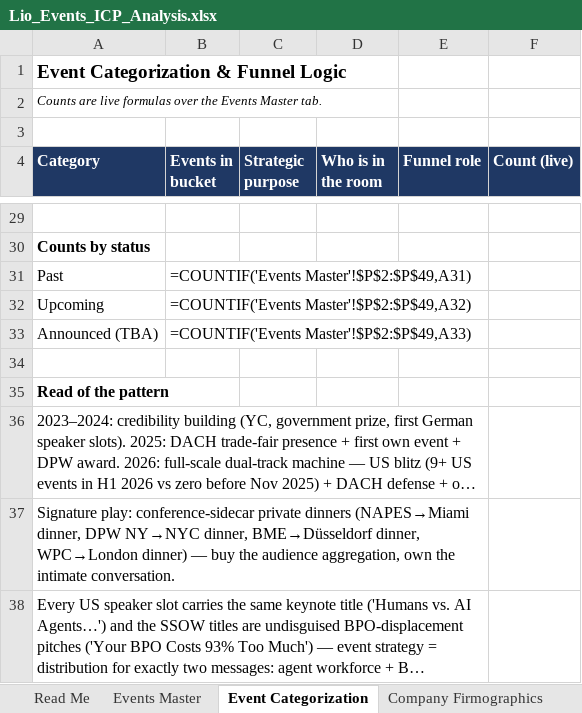
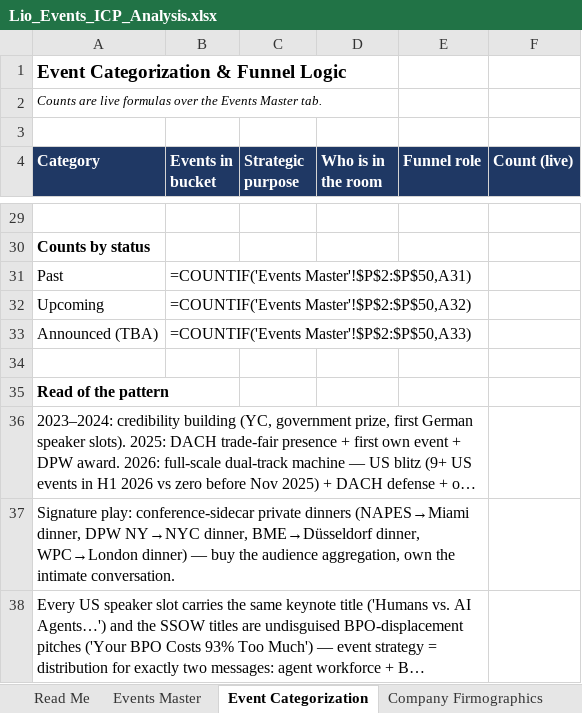
Before and after one commit to abirkhan792001-pixel/Lio-founders-associate-deck, an Excel workbook: Lio_Events_ICP_Analysis.xlsx, sheet Event Categorization, drawn as a sheet; only a part is shown, gaps mark what is left out; long unchanged cells end in …; values as stored, in another font and other column widths than the file's, no borders; formulas without a stored value are shown as written; the diff covers the shown part only; the diff names each change by its address in the sheet, - before the commit and + after, or states it on an @@ line.

```diff
--- a/Lio_Events_ICP_Analysis.xlsx (sheet Event Categorization)
+++ b/Lio_Events_ICP_Analysis.xlsx (sheet Event Categorization)
-B31 (Events in bucket): =COUNTIF('Events Master'!$P$2:$P$49,A31)
+B31 (Events in bucket): =COUNTIF('Events Master'!$P$2:$P$50,A31)
-B32 (Events in bucket): =COUNTIF('Events Master'!$P$2:$P$49,A32)
+B32 (Events in bucket): =COUNTIF('Events Master'!$P$2:$P$50,A32)
-B33 (Events in bucket): =COUNTIF('Events Master'!$P$2:$P$49,A33)
+B33 (Events in bucket): =COUNTIF('Events Master'!$P$2:$P$50,A33)
```
Also changed, not shown: 19 edited cells elsewhere in this sheet, sheet Events Master, sheet Read Me, 2 other files.
